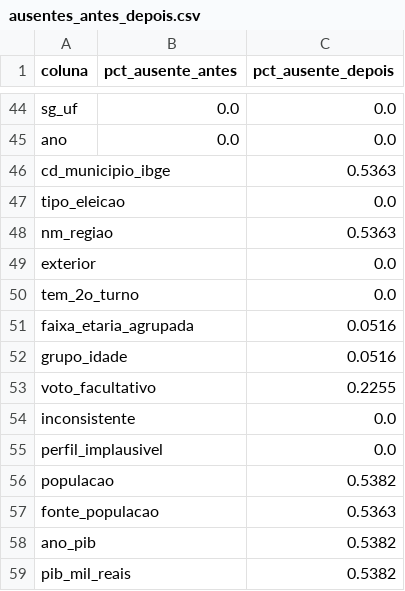
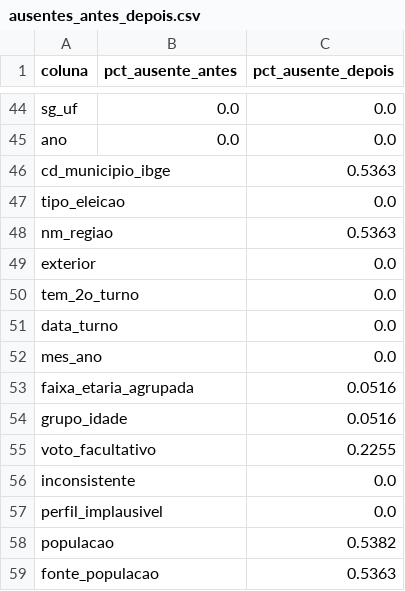
Before and after one commit to GUSTAVOHOOO/bigdata-tse-abstencao, a CSV file: reports/ausentes_antes_depois.csv, drawn as a sheet; only a part is shown, gaps mark what is left out; the shorter side is filled out with more unchanged rows; the diff names each change by its address in the sheet, - before the commit and + after, or states it on an @@ line.

```diff
--- a/reports/ausentes_antes_depois.csv
+++ b/reports/ausentes_antes_depois.csv
+row 51: data_turno |  | 0.0
+row 52: mes_ano |  | 0.0
```
Also changed, not shown: reports/log_limpeza.csv, 3 other files.
